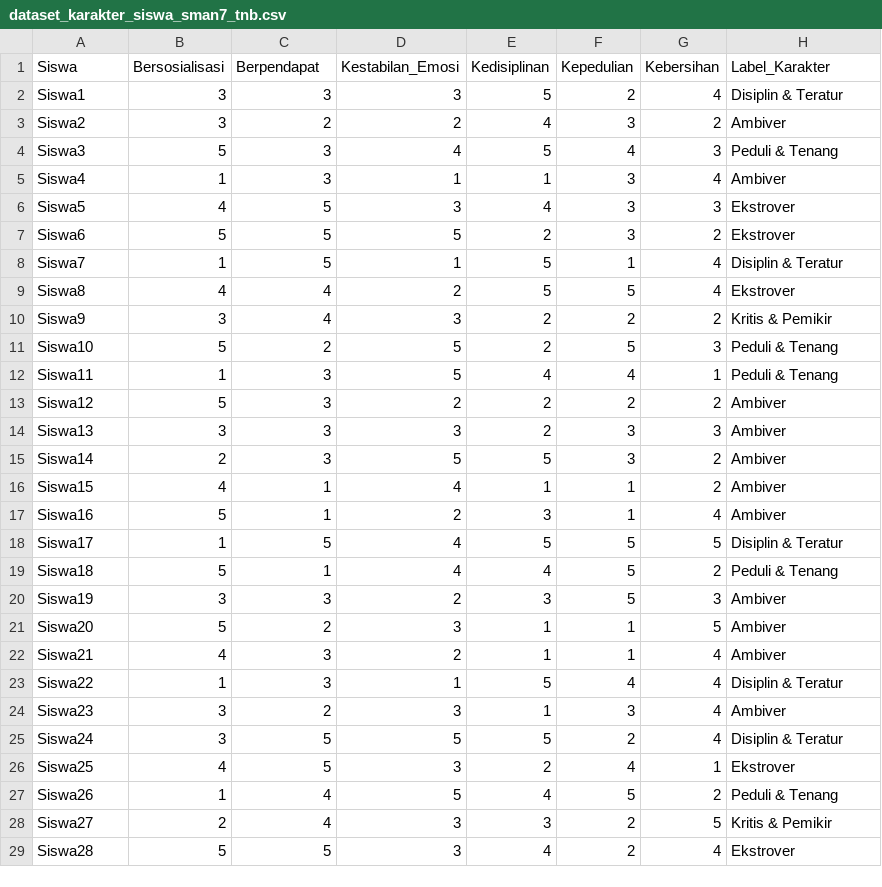
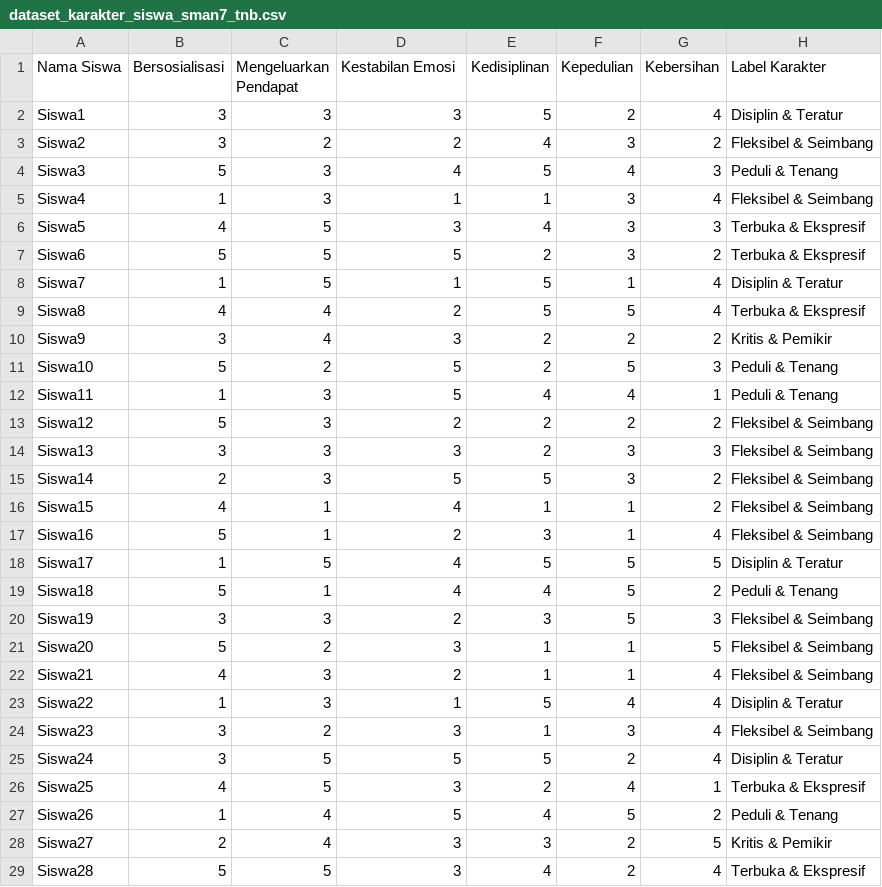
Before and after one commit to kh-badri/Karakter, a CSV file: dataset_karakter_siswa_sman7_tnb.csv, drawn as a sheet; only a part is shown; the diff covers the shown part only.

```diff
--- a/dataset_karakter_siswa_sman7_tnb.csv
+++ b/dataset_karakter_siswa_sman7_tnb.csv
@@ -1,10 +1,10 @@
-Siswa,Bersosialisasi,Berpendapat,Kestabilan_Emosi,Kedisiplinan,Kepedulian,Kebersihan,Label_Karakter
+Nama Siswa,Bersosialisasi,Mengeluarkan Pendapat,Kestabilan Emosi,Kedisiplinan,Kepedulian,Kebersihan,Label Karakter
 Siswa1,3,3,3,5,2,4,Disiplin & Teratur
-Siswa2,3,2,2,4,3,2,Ambiver
+Siswa2,3,2,2,4,3,2,Fleksibel & Seimbang
 Siswa3,5,3,4,5,4,3,Peduli & Tenang
-Siswa4,1,3,1,1,3,4,Ambiver
-Siswa5,4,5,3,4,3,3,Ekstrover
-Siswa6,5,5,5,2,3,2,Ekstrover
+Siswa4,1,3,1,1,3,4,Fleksibel & Seimbang
+Siswa5,4,5,3,4,3,3,Terbuka & Ekspresif
+Siswa6,5,5,5,2,3,2,Terbuka & Ekspresif
 Siswa7,1,5,1,5,1,4,Disiplin & Teratur
-Siswa8,4,4,2,5,5,4,Ekstrover
+Siswa8,4,4,2,5,5,4,Terbuka & Ekspresif
 Siswa9,3,4,3,2,2,2,Kritis & Pemikir
@@ -12,18 +12,18 @@ Siswa10,5,2,5,2,5,3,Peduli & Tenang
 Siswa11,1,3,5,4,4,1,Peduli & Tenang
-Siswa12,5,3,2,2,2,2,Ambiver
-Siswa13,3,3,3,2,3,3,Ambiver
-Siswa14,2,3,5,5,3,2,Ambiver
-Siswa15,4,1,4,1,1,2,Ambiver
-Siswa16,5,1,2,3,1,4,Ambiver
+Siswa12,5,3,2,2,2,2,Fleksibel & Seimbang
+Siswa13,3,3,3,2,3,3,Fleksibel & Seimbang
+Siswa14,2,3,5,5,3,2,Fleksibel & Seimbang
+Siswa15,4,1,4,1,1,2,Fleksibel & Seimbang
+Siswa16,5,1,2,3,1,4,Fleksibel & Seimbang
 Siswa17,1,5,4,5,5,5,Disiplin & Teratur
 Siswa18,5,1,4,4,5,2,Peduli & Tenang
-Siswa19,3,3,2,3,5,3,Ambiver
-Siswa20,5,2,3,1,1,5,Ambiver
-Siswa21,4,3,2,1,1,4,Ambiver
+Siswa19,3,3,2,3,5,3,Fleksibel & Seimbang
+Siswa20,5,2,3,1,1,5,Fleksibel & Seimbang
+Siswa21,4,3,2,1,1,4,Fleksibel & Seimbang
 Siswa22,1,3,1,5,4,4,Disiplin & Teratur
-Siswa23,3,2,3,1,3,4,Ambiver
+Siswa23,3,2,3,1,3,4,Fleksibel & Seimbang
 Siswa24,3,5,5,5,2,4,Disiplin & Teratur
-Siswa25,4,5,3,2,4,1,Ekstrover
+Siswa25,4,5,3,2,4,1,Terbuka & Ekspresif
 Siswa26,1,4,5,4,5,2,Peduli & Tenang
 Siswa27,2,4,3,3,2,5,Kritis & Pemikir
-Siswa28,5,5,3,4,2,4,Ekstrover
+Siswa28,5,5,3,4,2,4,Terbuka & Ekspresif
```
Also changed, not shown: 79 edited cells elsewhere in this file, 17 other files.
